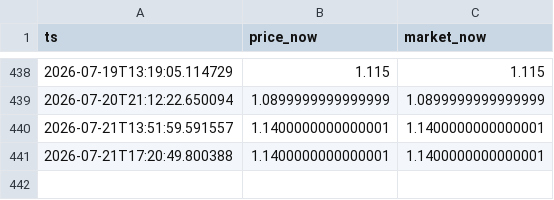
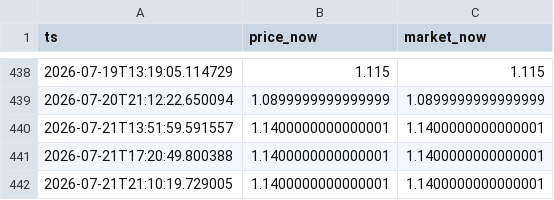
Before and after one commit to jackdmarquez/pk, a CSV file: data/aerodactyl-v-alt-art-lost-origin.csv, drawn as a sheet; only a part is shown, gaps mark what is left out; the diff names each change by its address in the sheet, - before the commit and + after, or states it on an @@ line.

```diff
--- a/data/aerodactyl-v-alt-art-lost-origin.csv
+++ b/data/aerodactyl-v-alt-art-lost-origin.csv
+row 442: 2026-07-21T21:10:19.729005 | 1.1400000000000001 | 1.1400000000000001
```
Also changed, not shown: data/blastoise-ex-special-illustration-sv-151.csv, data/charizard-ex-special-illustration-sv-151.csv, 5 other files.
